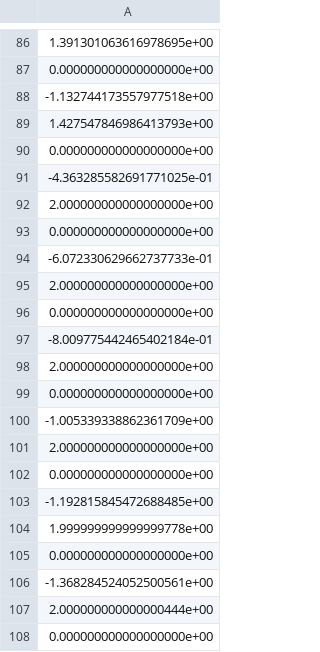
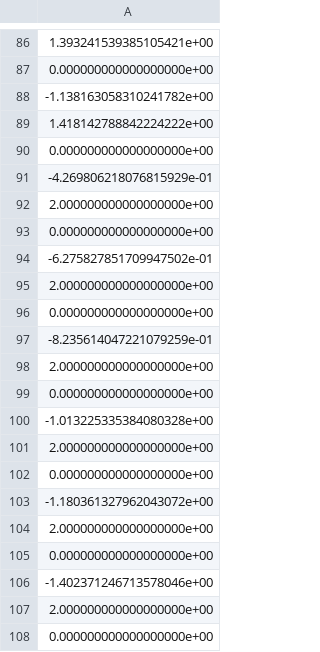
Before and after one commit to Edelweiss-Numerics/EdelweissMeshfree, a CSV file: examples/134_marmot_displacement_pressure_jacobi_cooks_membrane_test/gold.csv, drawn as a sheet; only a part is shown, gaps mark what is left out; the diff covers the shown part only.

```diff
--- a/examples/134_marmot_displacement_pressure_jacobi_cooks_membrane_test/gold.csv
+++ b/examples/134_marmot_displacement_pressure_jacobi_cooks_membrane_test/gold.csv
@@ -86,23 +86,23 @@
-1.391301063616978695e+00
+1.393241539385105421e+00
 0.000000000000000000e+00
--1.132744173557977518e+00
-1.427547846986413793e+00
+-1.138163058310241782e+00
+1.418142788842224222e+00
 0.000000000000000000e+00
--4.363285582691771025e-01
+-4.269806218076815929e-01
 2.000000000000000000e+00
 0.000000000000000000e+00
--6.072330629662737733e-01
+-6.275827851709947502e-01
 2.000000000000000000e+00
 0.000000000000000000e+00
--8.009775442465402184e-01
+-8.235614047221079259e-01
 2.000000000000000000e+00
 0.000000000000000000e+00
--1.005339338862361709e+00
+-1.013225335384080328e+00
 2.000000000000000000e+00
 0.000000000000000000e+00
--1.192815845472688485e+00
-1.999999999999999778e+00
+-1.180361327962043072e+00
+2.000000000000000000e+00
 0.000000000000000000e+00
--1.368284524052500561e+00
-2.000000000000000444e+00
+-1.402371246713578046e+00
+2.000000000000000000e+00
 0.000000000000000000e+00
```
Also changed, not shown: 57 edited cells elsewhere in this file, examples/146_marmot_displacement_pressure_jacobi_shear_band_test/gold.csv, 3 other files.
